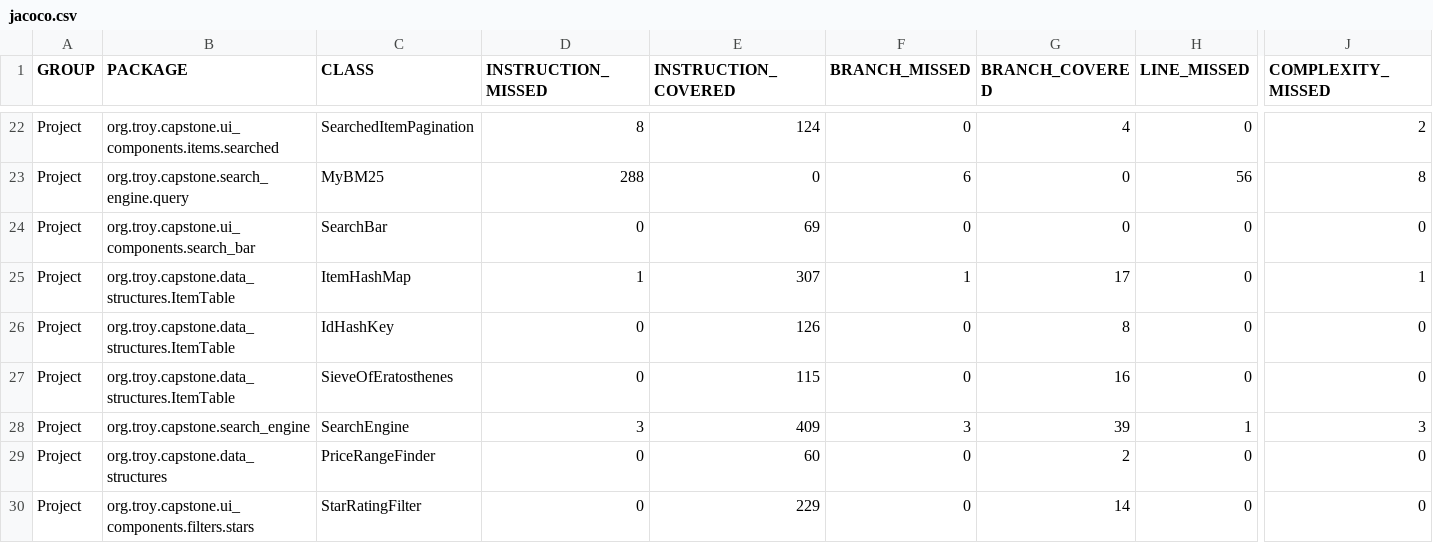
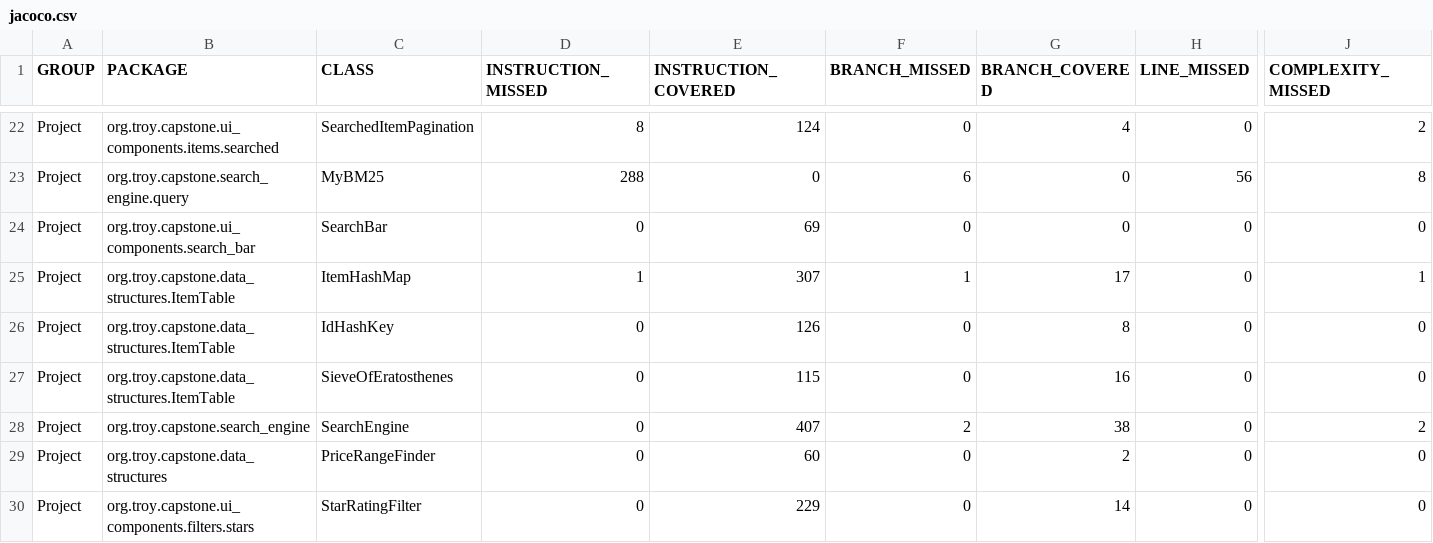
Before and after one commit to tkleg/SSE554-Capstone-Project, a CSV file: distribution/site/jacoco/jacoco.csv, drawn as a sheet; only a part is shown, gaps mark what is left out; the diff names each change by its address in the sheet, - before the commit and + after, or states it on an @@ line.

```diff
--- a/distribution/site/jacoco/jacoco.csv
+++ b/distribution/site/jacoco/jacoco.csv
-D28 (INSTRUCTION_MISSED): 3
+D28 (INSTRUCTION_MISSED): 0
-E28 (INSTRUCTION_COVERED): 409
+E28 (INSTRUCTION_COVERED): 407
-F28 (BRANCH_MISSED): 3
+F28 (BRANCH_MISSED): 2
-G28 (BRANCH_COVERED): 39
+G28 (BRANCH_COVERED): 38
-H28 (LINE_MISSED): 1
+H28 (LINE_MISSED): 0
-J28 (COMPLEXITY_MISSED): 3
+J28 (COMPLEXITY_MISSED): 2
```
Also changed, not shown: 9 other files.
